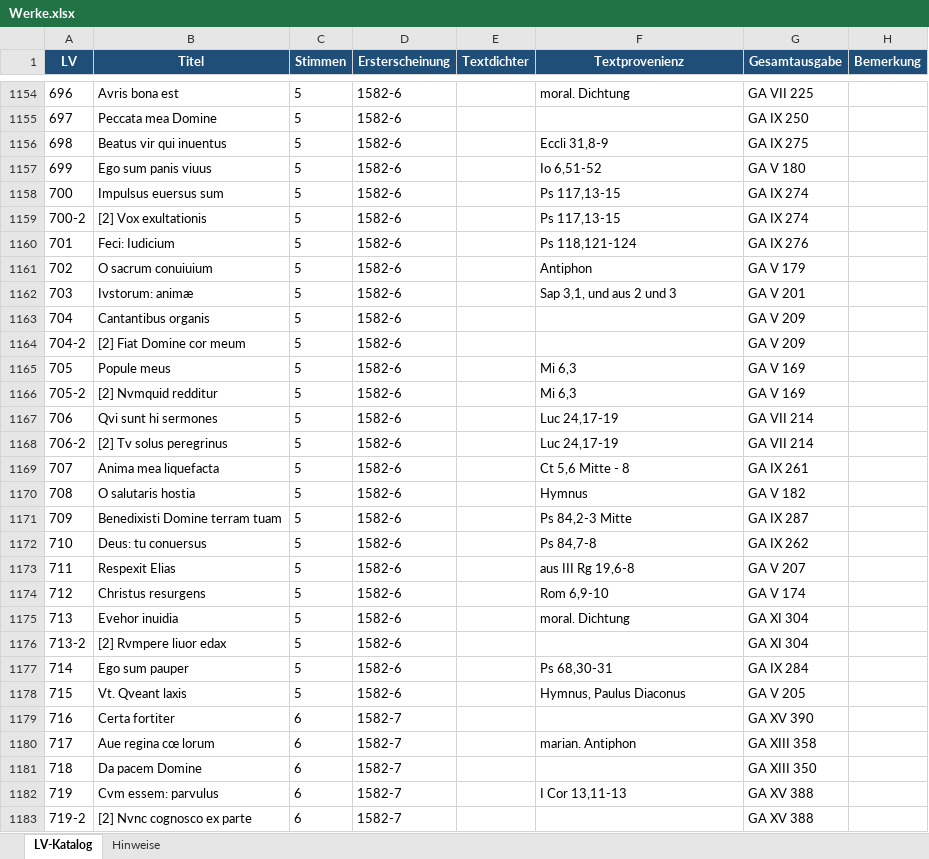
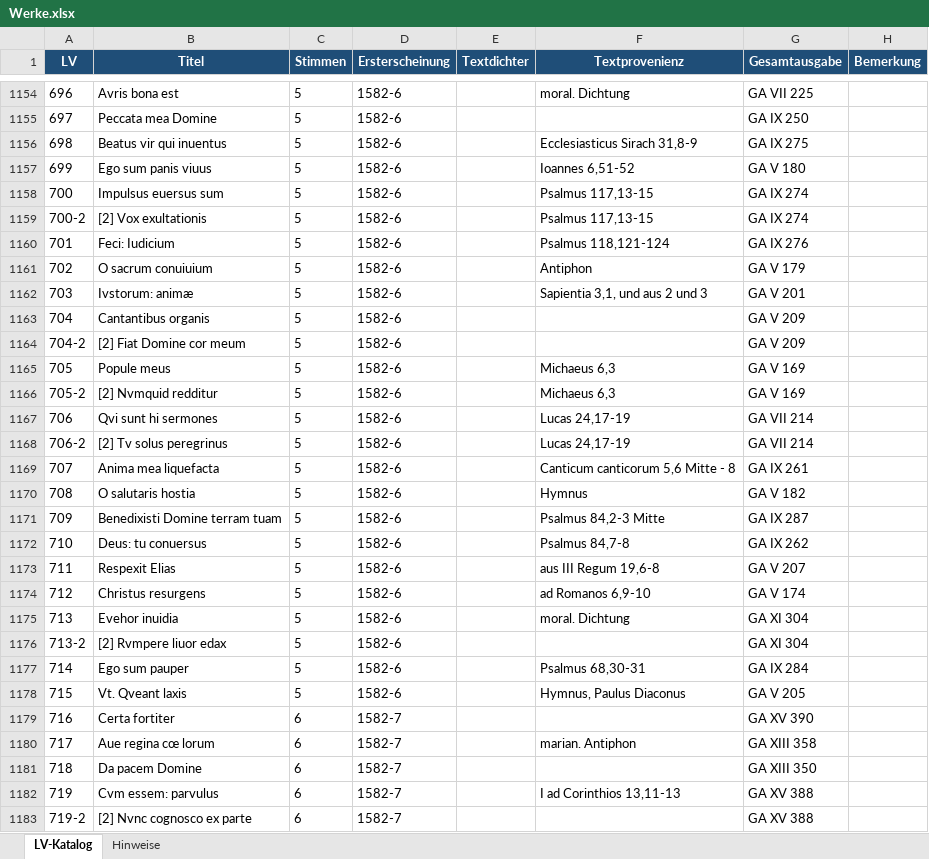
Before and after one commit to nikilachniki/lassoDBData, an Excel workbook: raw/Werke.xlsx, sheet LV-Katalog, drawn as a sheet; only a part is shown, gaps mark what is left out; values as stored, in another font and other column widths than the file's, no borders; the diff covers the shown part only; the diff names each change by its address in the sheet, - before the commit and + after, or states it on an @@ line.

```diff
--- a/raw/Werke.xlsx (sheet LV-Katalog)
+++ b/raw/Werke.xlsx (sheet LV-Katalog)
-F1156 (Textprovenienz): Eccli 31,8-9
+F1156 (Textprovenienz): Ecclesiasticus Sirach 31,8-9
-F1157 (Textprovenienz): Io 6,51-52
+F1157 (Textprovenienz): Ioannes 6,51-52
-F1158:F1159 (Textprovenienz): Ps 117,13-15
+F1158:F1159 (Textprovenienz): Psalmus 117,13-15
-F1160 (Textprovenienz): Ps 118,121-124
+F1160 (Textprovenienz): Psalmus 118,121-124
-F1162 (Textprovenienz): Sap 3,1, und aus 2 und 3
+F1162 (Textprovenienz): Sapientia 3,1, und aus 2 und 3
-F1165:F1166 (Textprovenienz): Mi 6,3
+F1165:F1166 (Textprovenienz): Michaeus 6,3
-F1167:F1168 (Textprovenienz): Luc 24,17-19
+F1167:F1168 (Textprovenienz): Lucas 24,17-19
-F1169 (Textprovenienz): Ct 5,6 Mitte - 8
+F1169 (Textprovenienz): Canticum canticorum 5,6 Mitte - 8
-F1171 (Textprovenienz): Ps 84,2-3 Mitte
+F1171 (Textprovenienz): Psalmus 84,2-3 Mitte
-F1172 (Textprovenienz): Ps 84,7-8
+F1172 (Textprovenienz): Psalmus 84,7-8
-F1173 (Textprovenienz): aus III Rg 19,6-8
+F1173 (Textprovenienz): aus III Regum 19,6-8
-F1174 (Textprovenienz): Rom 6,9-10
+F1174 (Textprovenienz): ad Romanos 6,9-10
-F1177 (Textprovenienz): Ps 68,30-31
+F1177 (Textprovenienz): Psalmus 68,30-31
-F1182 (Textprovenienz): I Cor 13,11-13
+F1182 (Textprovenienz): I ad Corinthios 13,11-13
```
Also changed, not shown: 336 edited cells elsewhere in this sheet, 16 other files.
